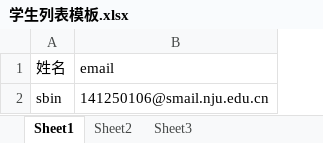
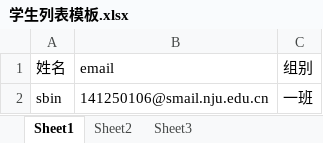
Before and after one commit to sc89703312/TSS-Gamma, an Excel workbook: onlineexam/excels/学生列表模板.xlsx, sheet Sheet1, drawn as a sheet; values as stored, in another font and other column widths than the file's, no borders; the diff names each change by its address in the sheet, - before the commit and + after, or states it on an @@ line.

```diff
--- a/onlineexam/excels/学生列表模板.xlsx (sheet Sheet1)
+++ b/onlineexam/excels/学生列表模板.xlsx (sheet Sheet1)
+column C (组别), row 2: 一班
```
Also changed, not shown: onlineexam/test_excel/test_write_a.xlsx, 16 other files.
